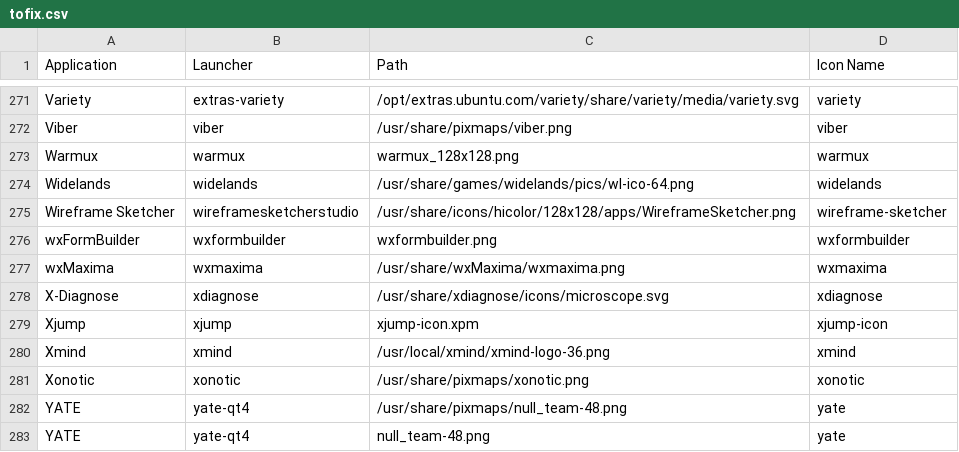
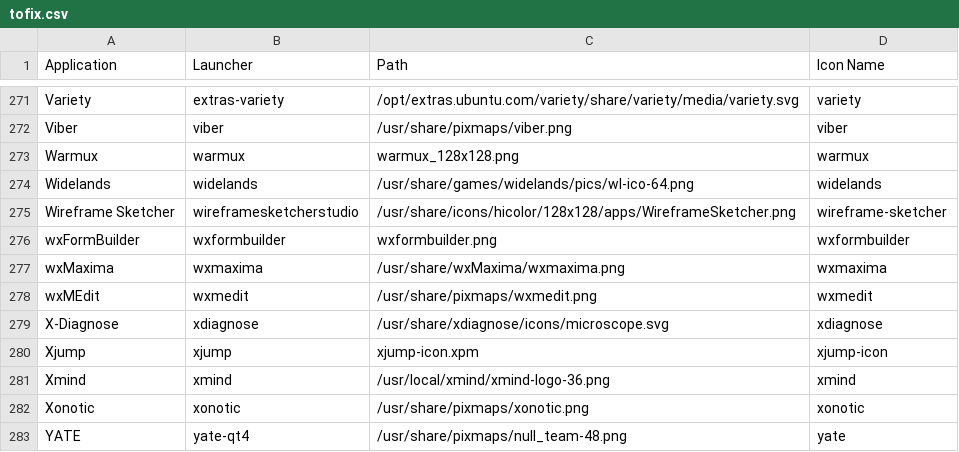
Before and after one commit to Foggalong/hardcode-fixer, a CSV file: tofix.csv, drawn as a sheet; only a part is shown, gaps mark what is left out; the shorter side is filled out with more unchanged rows; the diff names each change by its address in the sheet, - before the commit and + after, or states it on an @@ line.

Commit message:
Added wxMEdit fix

```diff
--- a/tofix.csv
+++ b/tofix.csv
+row 278: wxMEdit | wxmedit | /usr/share/pixmaps/wxmedit.png | wxmedit
```
